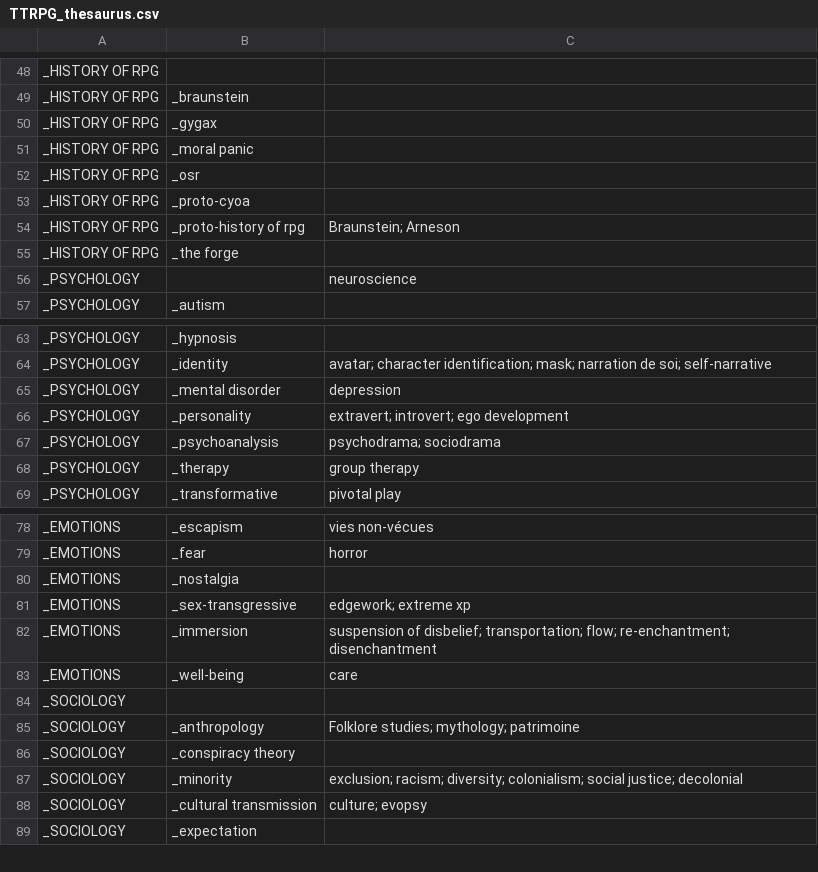
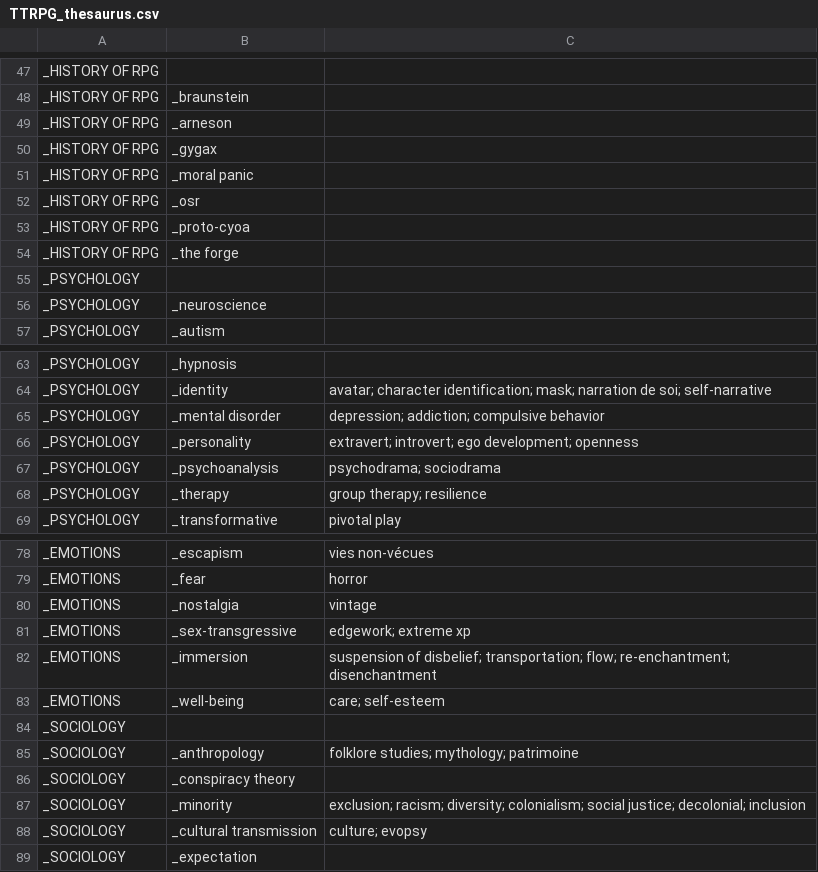
Before and after one commit to pmartinolli/MyThesaurus, a CSV file: files/TTRPG_thesaurus.csv, drawn as a sheet; only a part is shown, gaps mark what is left out; the diff covers the shown part only.

```diff
--- a/files/TTRPG_thesaurus.csv
+++ b/files/TTRPG_thesaurus.csv
@@ -49,2 +48,3 @@ _HISTORY OF RPG,,
 _HISTORY OF RPG,_braunstein,
+_HISTORY OF RPG,_arneson,
 _HISTORY OF RPG,_gygax,
@@ -53,5 +53,5 @@ _HISTORY OF RPG,_osr,
 _HISTORY OF RPG,_proto-cyoa,
-_HISTORY OF RPG,_proto-history of rpg,Braunstein; Arneson
 _HISTORY OF RPG,_the forge,
-_PSYCHOLOGY,,neuroscience
+_PSYCHOLOGY,,
+_PSYCHOLOGY,_neuroscience,
 _PSYCHOLOGY,_autism,
@@ -64,6 +64,6 @@ _PSYCHOLOGY,_hypnosis,
 _PSYCHOLOGY,_identity,avatar; character identification; mask; narration de soi; self-narrative
-_PSYCHOLOGY,_mental disorder,depression
-_PSYCHOLOGY,_personality,extravert; introvert; ego development
+_PSYCHOLOGY,_mental disorder,depression; addiction; compulsive behavior
+_PSYCHOLOGY,_personality,extravert; introvert; ego development; openness
 _PSYCHOLOGY,_psychoanalysis,psychodrama; sociodrama
-_PSYCHOLOGY,_therapy,group therapy
+_PSYCHOLOGY,_therapy,group therapy; resilience
 _PSYCHOLOGY,_transformative,pivotal play
@@ -79,10 +79,10 @@ _EMOTIONS,_escapism,vies non-vécues
 _EMOTIONS,_fear,horror
-_EMOTIONS,_nostalgia,
+_EMOTIONS,_nostalgia,vintage
 _EMOTIONS,_sex-transgressive,edgework; extreme xp
 _EMOTIONS,_immersion,suspension of disbelief; transportation; flow; re-enchantment; disenchantment
-_EMOTIONS,_well-being,care
+_EMOTIONS,_well-being,care; self-esteem
 _SOCIOLOGY,,
-_SOCIOLOGY,_anthropology,Folklore studies; mythology; patrimoine
+_SOCIOLOGY,_anthropology,folklore studies; mythology; patrimoine
 _SOCIOLOGY,_conspiracy theory,
-_SOCIOLOGY,_minority,exclusion; racism; diversity; colonialism; social justice; decolonial
+_SOCIOLOGY,_minority,exclusion; racism; diversity; colonialism; social justice; decolonial; inclusion
 _SOCIOLOGY,_cultural transmission,culture; evopsy
```
Also changed, not shown: 3 added rows, 9 removed rows and 31 edited cells elsewhere in this file, 2 other files.
